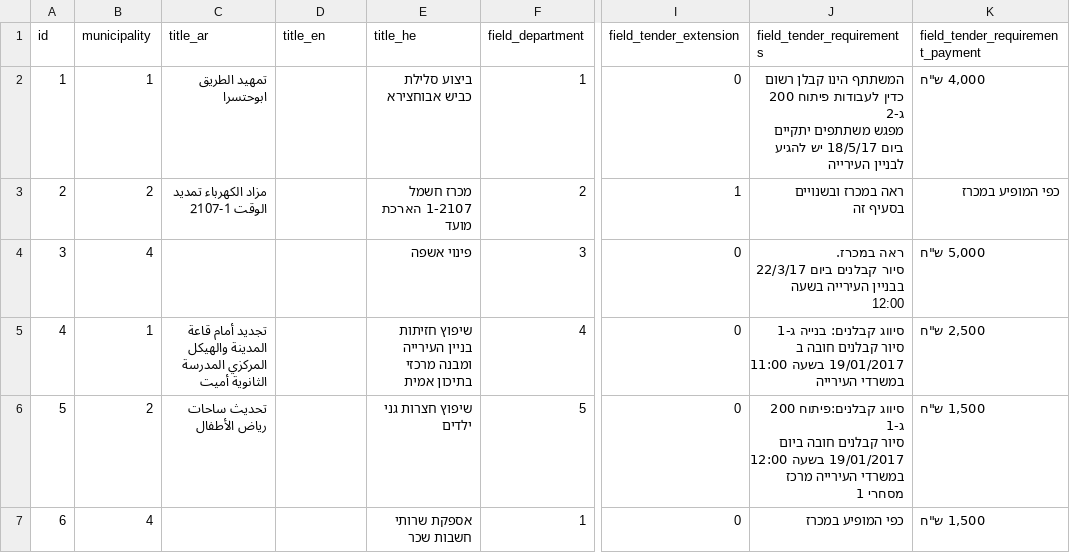
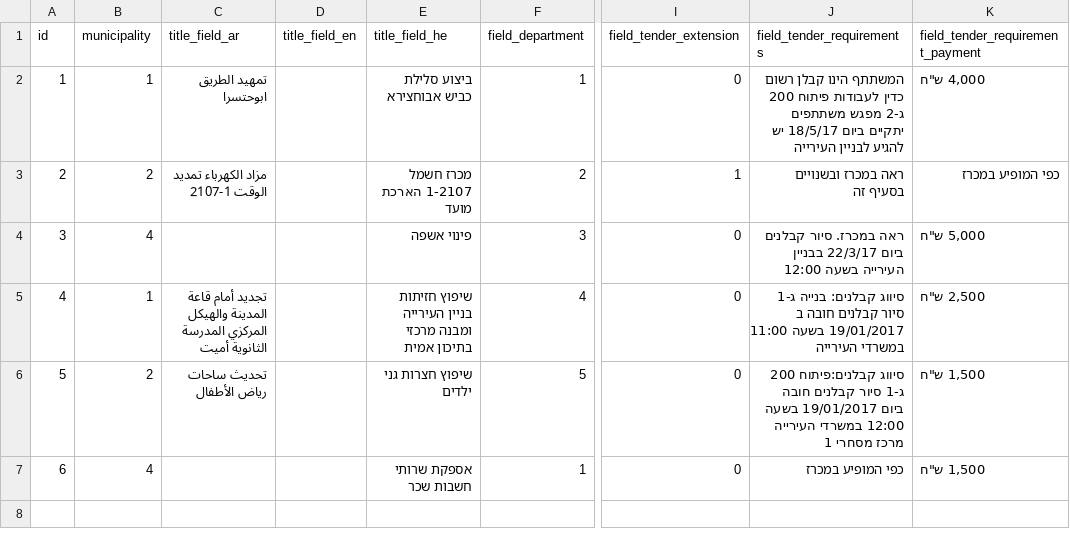
Before and after one commit to Gizra/Municipality, a CSV file: server/hedley/modules/custom/hedley_migrate/csv/tender.csv, drawn as a sheet; only a part is shown, gaps mark what is left out; the diff names each change by its address in the sheet, - before the commit and + after, or states it on an @@ line.

```diff
--- a/server/hedley/modules/custom/hedley_migrate/csv/tender.csv
+++ b/server/hedley/modules/custom/hedley_migrate/csv/tender.csv
-C1: title_ar
+C1: title_field_ar
-D1: title_en
+D1: title_field_en
-E1: title_he
+E1: title_field_he
-J2 (field_tender_requirements): …לבניין העירייה
+J2 (field_tender_requirements): …לבניין העירייה
-J4 (field_tender_requirements): …בשעה 12:00
+J4 (field_tender_requirements): …בשעה 12:00
-J5 (field_tender_requirements): …במשרדי העירייה
+J5 (field_tender_requirements): …במשרדי העירייה
-J6 (field_tender_requirements): …מסחרי 1
+J6 (field_tender_requirements): …מסחרי 1
```
Also changed, not shown: 8 other files.
